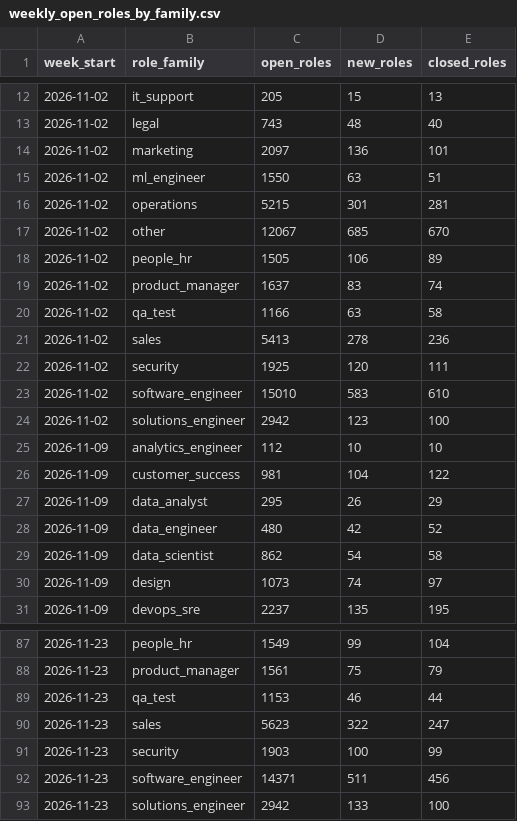
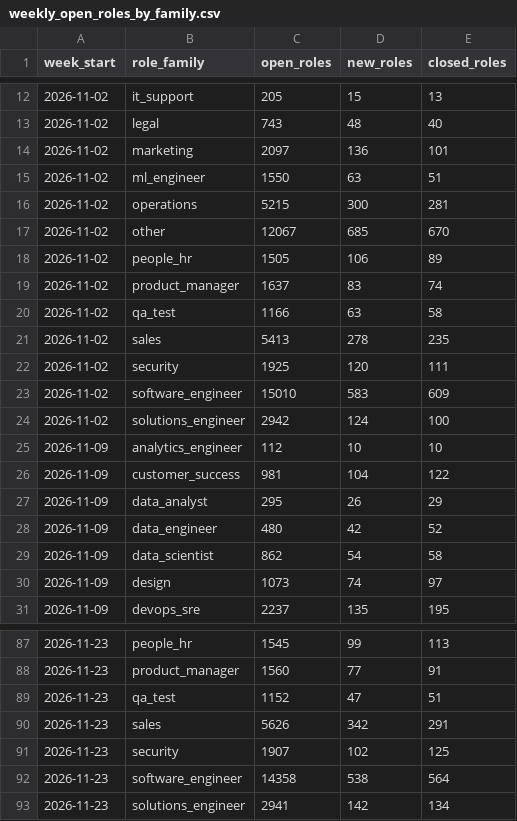
Before and after one commit to siddharthkumarx/job-postings-pipeline, a CSV file: public/summary/weekly_open_roles_by_family.csv, drawn as a sheet; only a part is shown, gaps mark what is left out; the diff covers the shown part only.

```diff
--- a/public/summary/weekly_open_roles_by_family.csv
+++ b/public/summary/weekly_open_roles_by_family.csv
@@ -15,3 +15,3 @@ week_start,role_family,open_roles,new_roles,closed_roles
 2026-11-02,ml_engineer,1550,63,51
-2026-11-02,operations,5215,301,281
+2026-11-02,operations,5215,300,281
 2026-11-02,other,12067,685,670
@@ -20,6 +20,6 @@ week_start,role_family,open_roles,new_roles,closed_roles
 2026-11-02,qa_test,1166,63,58
-2026-11-02,sales,5413,278,236
+2026-11-02,sales,5413,278,235
 2026-11-02,security,1925,120,111
-2026-11-02,software_engineer,15010,583,610
-2026-11-02,solutions_engineer,2942,123,100
+2026-11-02,software_engineer,15010,583,609
+2026-11-02,solutions_engineer,2942,124,100
 2026-11-09,analytics_engineer,112,10,10
@@ -87,7 +87,7 @@ week_start,role_family,open_roles,new_roles,closed_roles
-2026-11-23,people_hr,1549,99,104
-2026-11-23,product_manager,1561,75,79
-2026-11-23,qa_test,1153,46,44
-2026-11-23,sales,5623,322,247
-2026-11-23,security,1903,100,99
-2026-11-23,software_engineer,14371,511,456
-2026-11-23,solutions_engineer,2942,133,100
+2026-11-23,people_hr,1545,99,113
+2026-11-23,product_manager,1560,77,91
+2026-11-23,qa_test,1152,47,51
+2026-11-23,sales,5626,342,291
+2026-11-23,security,1907,102,125
+2026-11-23,software_engineer,14358,538,564
+2026-11-23,solutions_engineer,2941,142,134
```
Also changed, not shown: 9 added rows, 9 removed rows and 19 edited cells elsewhere in this file, public/summary/changes_today.csv, public/summary/data_roles_current.csv, 23 other files.
